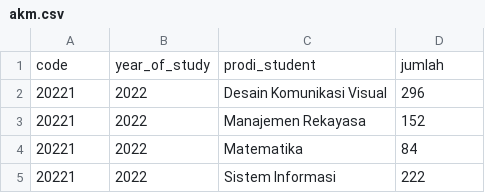
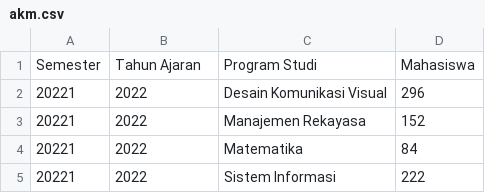
Before and after one commit to Muhamadzulfikar/siakad-analysis, a CSV file: data/mahasiswa/akm.csv, drawn as a sheet; only a part is shown.

```diff
--- a/data/mahasiswa/akm.csv
+++ b/data/mahasiswa/akm.csv
@@ -1,2 +1,2 @@
-code,year_of_study,prodi_student,jumlah
+Semester,Tahun Ajaran,Program Studi,Mahasiswa
 20221,2022,Desain Komunikasi Visual,296
```
Also changed, not shown: 2 other files.
